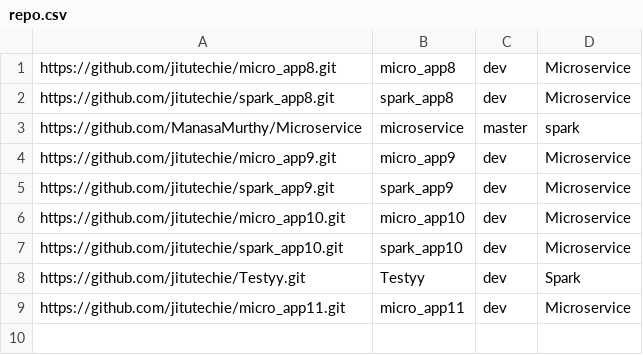
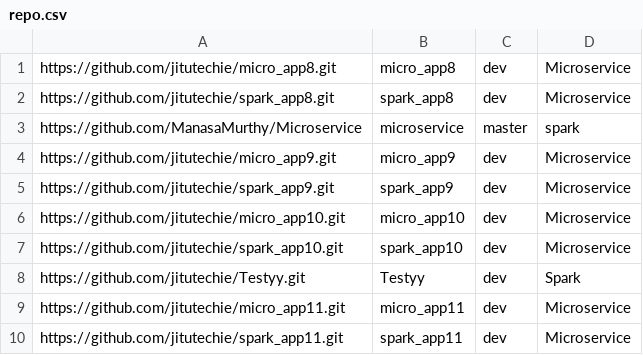
Before and after one commit to ManasaMurthy/Microservice, a CSV file: repo.csv, drawn as a sheet.

Commit message:
Repository Added.

```diff
--- a/repo.csv
+++ b/repo.csv
@@ -9 +9,2 @@ https://github.com/jitutechie/Testyy.git,Testyy,dev,Spark
 https://github.com/jitutechie/micro_app11.git,micro_app11,dev,Microservice
+https://github.com/jitutechie/spark_app11.git,spark_app11,dev,Microservice
```
